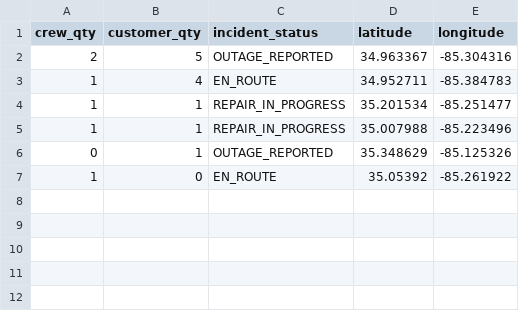
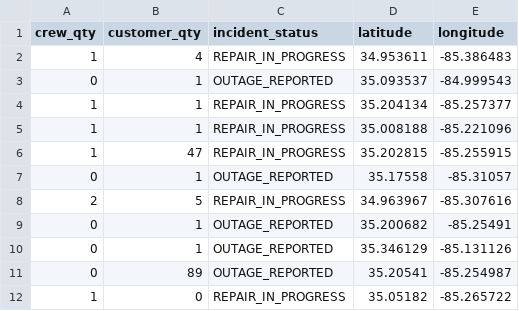
Before and after one commit to officeofperformancemanagement/public-epb-data, a CSV file: outages.csv, drawn as a sheet.

```diff
--- a/outages.csv
+++ b/outages.csv
@@ -1,7 +1,12 @@
 crew_qty,customer_qty,incident_status,latitude,longitude
-2,5,OUTAGE_REPORTED,34.963367,-85.304316
-1,4,EN_ROUTE,34.952711,-85.384783
-1,1,REPAIR_IN_PROGRESS,35.201534,-85.251477
-1,1,REPAIR_IN_PROGRESS,35.007988,-85.223496
-0,1,OUTAGE_REPORTED,35.348629,-85.125326
-1,0,EN_ROUTE,35.05392,-85.261922
+1,4,REPAIR_IN_PROGRESS,34.953611,-85.386483
+0,1,OUTAGE_REPORTED,35.093537,-84.999543
+1,1,REPAIR_IN_PROGRESS,35.204134,-85.257377
+1,1,REPAIR_IN_PROGRESS,35.008188,-85.221096
+1,47,REPAIR_IN_PROGRESS,35.202815,-85.255915
+0,1,OUTAGE_REPORTED,35.17558,-85.31057
+2,5,REPAIR_IN_PROGRESS,34.963967,-85.307616
+0,1,OUTAGE_REPORTED,35.200682,-85.25491
+0,1,OUTAGE_REPORTED,35.346129,-85.131126
+0,89,OUTAGE_REPORTED,35.20541,-85.254987
+1,0,REPAIR_IN_PROGRESS,35.05182,-85.265722
```
Also changed, not shown: restores.csv, 2 other files.
